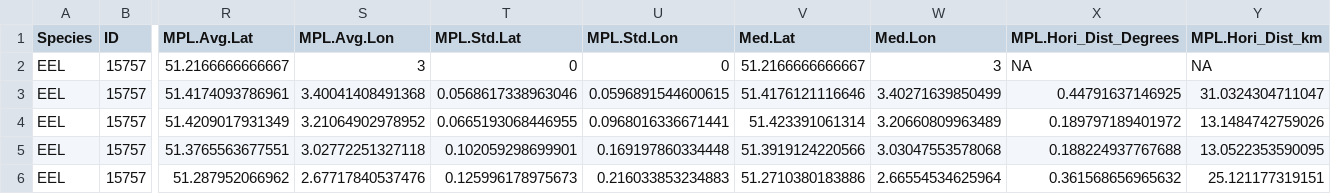
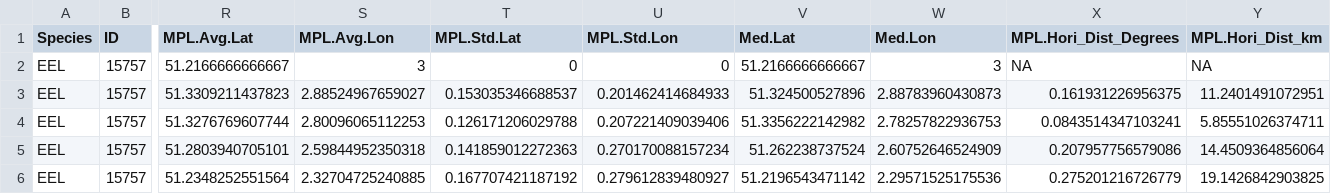
Before and after one commit to PieterjanVerhelst/eel-pdst-analysis, a CSV file: data/external/trajectory_data/EEL15757_Summary.csv, drawn as a sheet; only a part is shown, gaps mark what is left out; the diff covers the shown part only; the diff names each change by its address in the sheet, - before the commit and + after, or states it on an @@ line.

Commit message:
Update EEL15757_Summary.csv

```diff
--- a/data/external/trajectory_data/EEL15757_Summary.csv
+++ b/data/external/trajectory_data/EEL15757_Summary.csv
-R3 (MPL.Avg.Lat): 51.4174093786961
+R3 (MPL.Avg.Lat): 51.3309211437823
-S3 (MPL.Avg.Lon): 3.40041408491368
+S3 (MPL.Avg.Lon): 2.88524967659027
-T3 (MPL.Std.Lat): 0.0568617338963046
+T3 (MPL.Std.Lat): 0.153035346688537
-U3 (MPL.Std.Lon): 0.0596891544600615
+U3 (MPL.Std.Lon): 0.201462414684933
-V3 (Med.Lat): 51.4176121116646
+V3 (Med.Lat): 51.324500527896
-W3 (Med.Lon): 3.40271639850499
+W3 (Med.Lon): 2.88783960430873
-X3 (MPL.Hori_Dist_Degrees): 0.44791637146925
+X3 (MPL.Hori_Dist_Degrees): 0.161931226956375
-Y3 (MPL.Hori_Dist_km): 31.0324304711047
+Y3 (MPL.Hori_Dist_km): 11.2401491072951
-R4 (MPL.Avg.Lat): 51.4209017931349
+R4 (MPL.Avg.Lat): 51.3276769607744
-S4 (MPL.Avg.Lon): 3.21064902978952
+S4 (MPL.Avg.Lon): 2.80096065112253
-T4 (MPL.Std.Lat): 0.0665193068446955
+T4 (MPL.Std.Lat): 0.126171206029788
-U4 (MPL.Std.Lon): 0.0968016336671441
+U4 (MPL.Std.Lon): 0.207221409039406
-V4 (Med.Lat): 51.423391061314
+V4 (Med.Lat): 51.3356222142982
-W4 (Med.Lon): 3.20660809963489
+W4 (Med.Lon): 2.78257822936753
-X4 (MPL.Hori_Dist_Degrees): 0.189797189401972
+X4 (MPL.Hori_Dist_Degrees): 0.0843514347103241
-Y4 (MPL.Hori_Dist_km): 13.1484742759026
+Y4 (MPL.Hori_Dist_km): 5.85551026374711
-R5 (MPL.Avg.Lat): 51.3765563677551
+R5 (MPL.Avg.Lat): 51.2803940705101
-S5 (MPL.Avg.Lon): 3.02772251327118
+S5 (MPL.Avg.Lon): 2.59844952350318
-T5 (MPL.Std.Lat): 0.102059298699901
+T5 (MPL.Std.Lat): 0.141859012272363
-U5 (MPL.Std.Lon): 0.169197860334448
+U5 (MPL.Std.Lon): 0.270170088157234
-V5 (Med.Lat): 51.3919124220566
+V5 (Med.Lat): 51.262238737524
-W5 (Med.Lon): 3.03047553578068
+W5 (Med.Lon): 2.60752646524909
-X5 (MPL.Hori_Dist_Degrees): 0.188224937767688
+X5 (MPL.Hori_Dist_Degrees): 0.207957756579086
-Y5 (MPL.Hori_Dist_km): 13.0522353590095
+Y5 (MPL.Hori_Dist_km): 14.4509364856064
-R6 (MPL.Avg.Lat): 51.287952066962
+R6 (MPL.Avg.Lat): 51.2348252551564
-S6 (MPL.Avg.Lon): 2.67717840537476
+S6 (MPL.Avg.Lon): 2.32704725240885
-T6 (MPL.Std.Lat): 0.125996178975673
+T6 (MPL.Std.Lat): 0.167707421187192
-U6 (MPL.Std.Lon): 0.216033853234883
+U6 (MPL.Std.Lon): 0.279612839480927
-V6 (Med.Lat): 51.2710380183886
+V6 (Med.Lat): 51.2196543471142
-W6 (Med.Lon): 2.66554534625964
+W6 (Med.Lon): 2.29571525175536
-X6 (MPL.Hori_Dist_Degrees): 0.361568656965632
+X6 (MPL.Hori_Dist_Degrees): 0.275201216726779
-Y6 (MPL.Hori_Dist_km): 25.121177319151
+Y6 (MPL.Hori_Dist_km): 19.1426842903825
```
Also changed, not shown: 16 edited cells elsewhere in this file.
